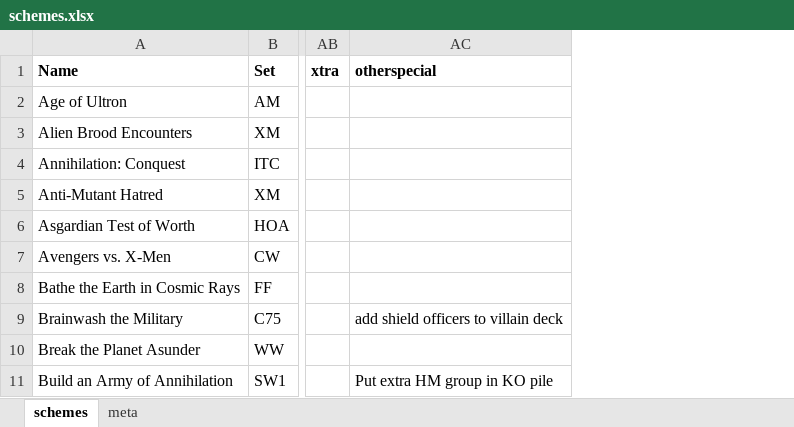
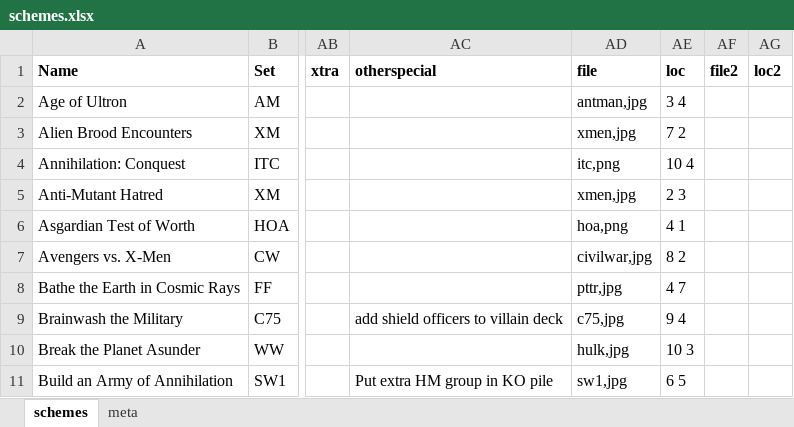
Before and after one commit to matdillen/legendary-generator, an Excel workbook: data/schemes.xlsx, sheet schemes, drawn as a sheet; only a part is shown, gaps mark what is left out; values as stored, in another font and other column widths than the file's, no borders; the diff names each change by its address in the sheet, - before the commit and + after, or states it on an @@ line.

```diff
--- a/data/schemes.xlsx (sheet schemes)
+++ b/data/schemes.xlsx (sheet schemes)
+column AD (file), rows 2-11: antman,jpg | xmen,jpg | itc,png | xmen,jpg | hoa,png | civilwar,jpg | pttr,jpg | c75,jpg | hulk,jpg | sw1,jpg
+column AE (loc), rows 2-11: 3 4 | 7 2 | 10 4 | 2 3 | 4 1 | 8 2 | 4 7 | 9 4 | 10 3 | 6 5
+column AF (file2), empty
+column AG (loc2), empty
```
Also changed, not shown: data/henchmen.xlsx, data/heroes.xlsx, 12 other files.
